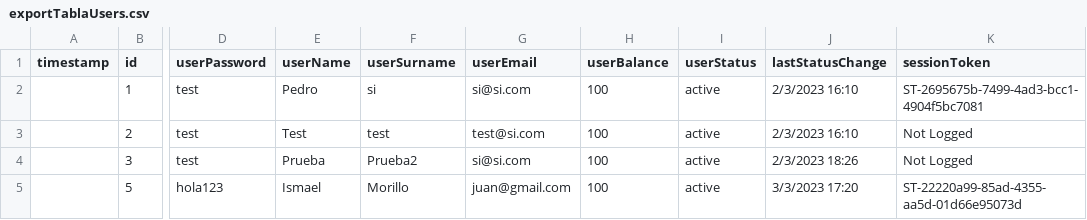
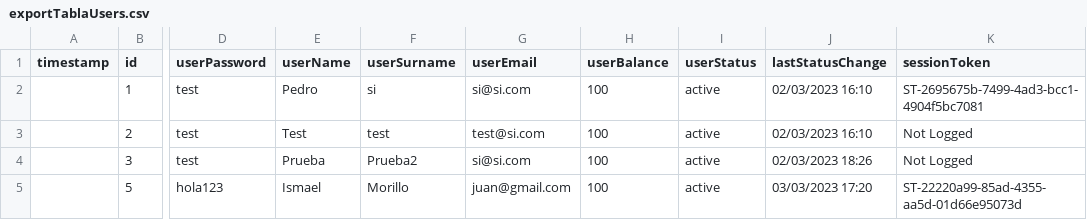
Before and after one commit to JAE-Team/ERP-APP, a CSV file: TablasSQLRailway/exportTablaUsers.csv, drawn as a sheet; only a part is shown, gaps mark what is left out; the diff names each change by its address in the sheet, - before the commit and + after, or states it on an @@ line.

```diff
--- a/TablasSQLRailway/exportTablaUsers.csv
+++ b/TablasSQLRailway/exportTablaUsers.csv
-J2:J3 (lastStatusChange): 2/3/2023 16:10
+J2:J3 (lastStatusChange): 02/03/2023 16:10
-J4 (lastStatusChange): 2/3/2023 18:26
+J4 (lastStatusChange): 02/03/2023 18:26
-J5 (lastStatusChange): 3/3/2023 17:20
+J5 (lastStatusChange): 03/03/2023 17:20
```
Also changed, not shown: TablasSQLRailway/exportTablaTransactions.csv, 6 other files.
